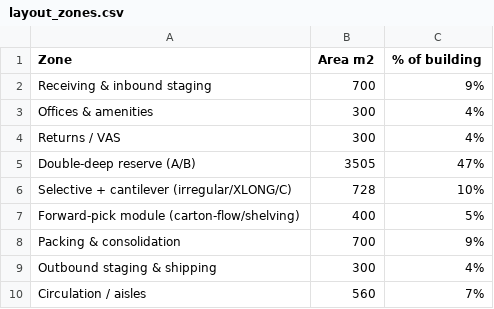
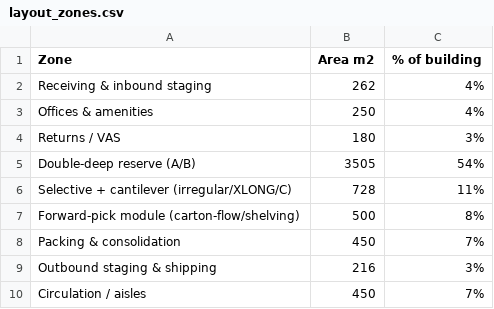
Before and after one commit to glebpankov2005-coder/Operations-Management-, a CSV file: outputs/tables/layout_zones.csv, drawn as a sheet.

```diff
--- a/outputs/tables/layout_zones.csv
+++ b/outputs/tables/layout_zones.csv
@@ -1,10 +1,10 @@
 Zone,Area m2,% of building
-Receiving & inbound staging,700,9%
-Offices & amenities,300,4%
-Returns / VAS,300,4%
-Double-deep reserve (A/B),3505,47%
-Selective + cantilever (irregular/XLONG/C),728,10%
-Forward-pick module (carton-flow/shelving),400,5%
-Packing & consolidation,700,9%
-Outbound staging & shipping,300,4%
-Circulation / aisles,560,7%
+Receiving & inbound staging,262,4%
+Offices & amenities,250,4%
+Returns / VAS,180,3%
+Double-deep reserve (A/B),3505,54%
+Selective + cantilever (irregular/XLONG/C),728,11%
+Forward-pick module (carton-flow/shelving),500,8%
+Packing & consolidation,450,7%
+Outbound staging & shipping,216,3%
+Circulation / aisles,450,7%
```
Also changed, not shown: 5 other files.
